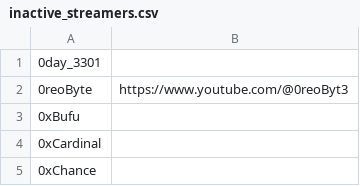
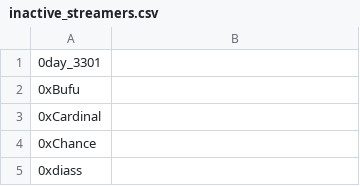
Before and after one commit to infosecstreams/infosecstreams.github.io, a CSV file: inactive_streamers.csv, drawn as a sheet; only a part is shown; the shorter side is filled out with more unchanged rows.

Commit message:
🟢 0reoByte has gone online!

```diff
--- a/inactive_streamers.csv
+++ b/inactive_streamers.csv
@@ -1,3 +1,2 @@
 0day_3301,
-0reoByte,https://www.youtube.com/@0reoByt3
 0xBufu,
```
Also changed, not shown: streamers.csv, 3 other files.
